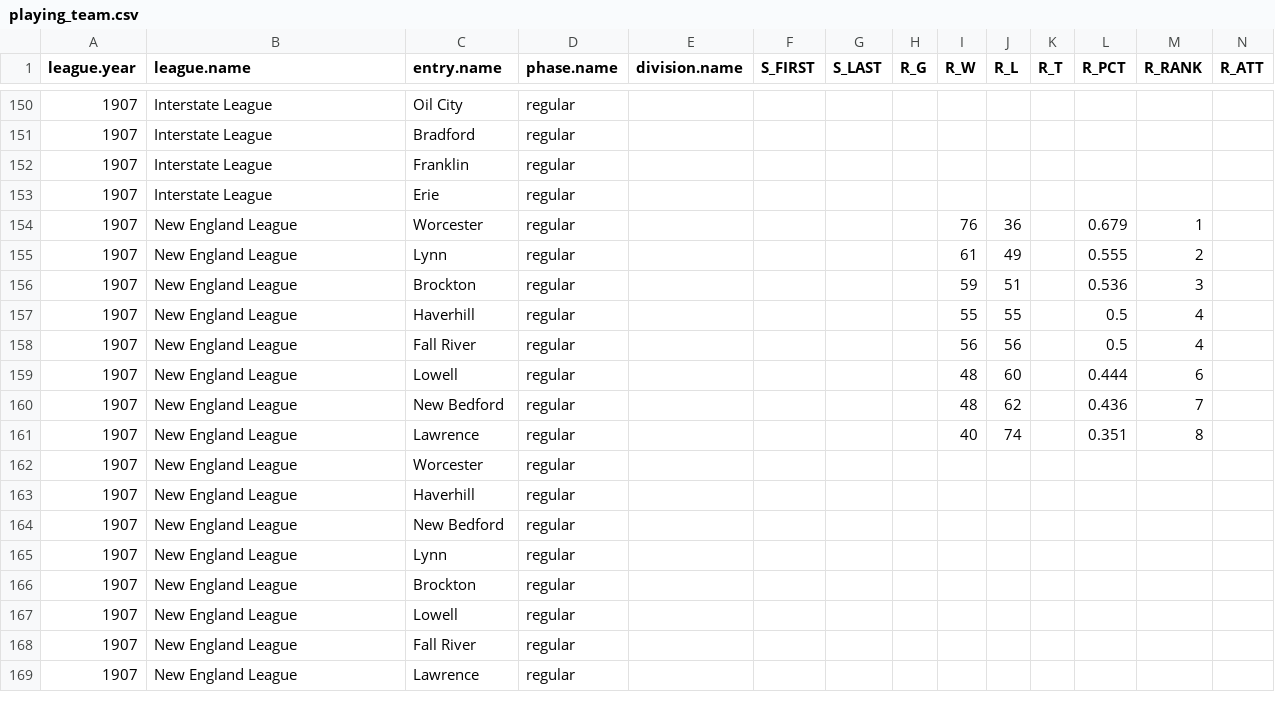
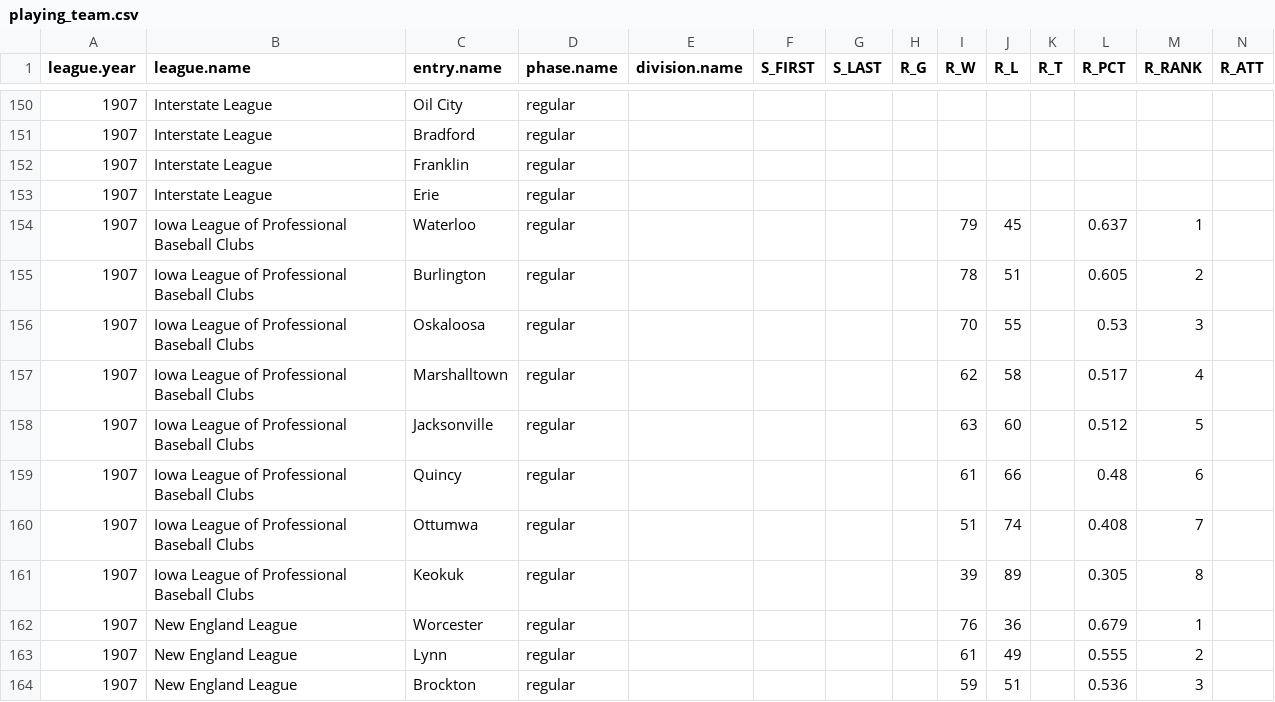
Before and after one commit to doc22940/minoraverages, a CSV file: processed/1908Reach/playing_team.csv, drawn as a sheet; only a part is shown, gaps mark what is left out; the shorter side is filled out with more unchanged rows; rows hold the shown columns only; the diff names each change by its address in the sheet, - before the commit and + after, or states it on an @@ line.

Commit message:
Added 1907 Iowa League from 1908 Reach Guide.

```diff
--- a/processed/1908Reach/playing_team.csv
+++ b/processed/1908Reach/playing_team.csv
+row 154: 1907 | Iowa League of Professional Baseball Clubs | Waterloo | regular |  |  |  |  | 79 | 45 |  | 0.637 | 1
+row 155: 1907 | Iowa League of Professional Baseball Clubs | Burlington | regular |  |  |  |  | 78 | 51 |  | 0.605 | 2
+row 156: 1907 | Iowa League of Professional Baseball Clubs | Oskaloosa | regular |  |  |  |  | 70 | 55 |  | 0.53 | 3
+row 157: 1907 | Iowa League of Professional Baseball Clubs | Marshalltown | regular |  |  |  |  | 62 | 58 |  | 0.517 | 4
+row 158: 1907 | Iowa League of Professional Baseball Clubs | Jacksonville | regular |  |  |  |  | 63 | 60 |  | 0.512 | 5
+row 159: 1907 | Iowa League of Professional Baseball Clubs | Quincy | regular |  |  |  |  | 61 | 66 |  | 0.48 | 6
+row 160: 1907 | Iowa League of Professional Baseball Clubs | Ottumwa | regular |  |  |  |  | 51 | 74 |  | 0.408 | 7
+row 161: 1907 | Iowa League of Professional Baseball Clubs | Keokuk | regular |  |  |  |  | 39 | 89 |  | 0.305 | 8
```
Also changed, not shown: 2 other files.
